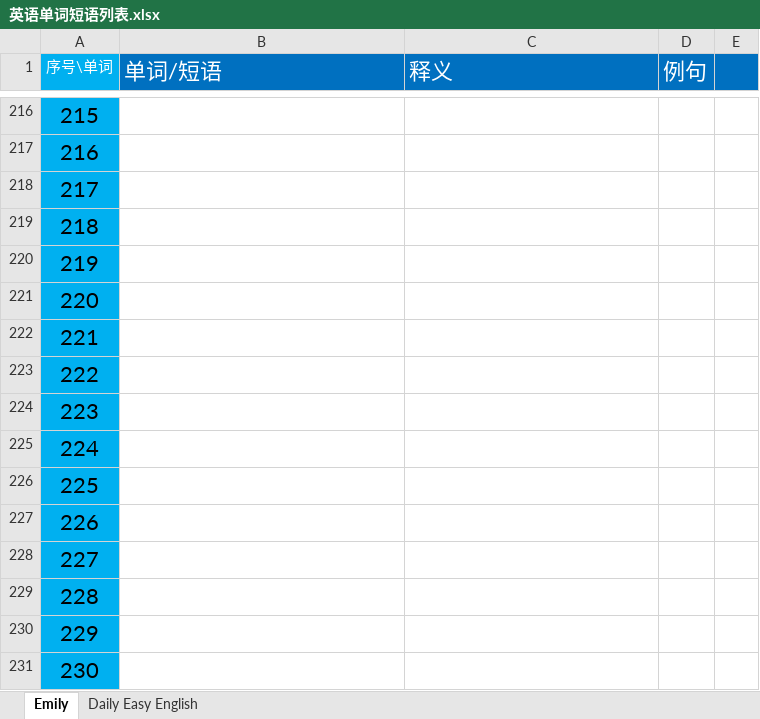
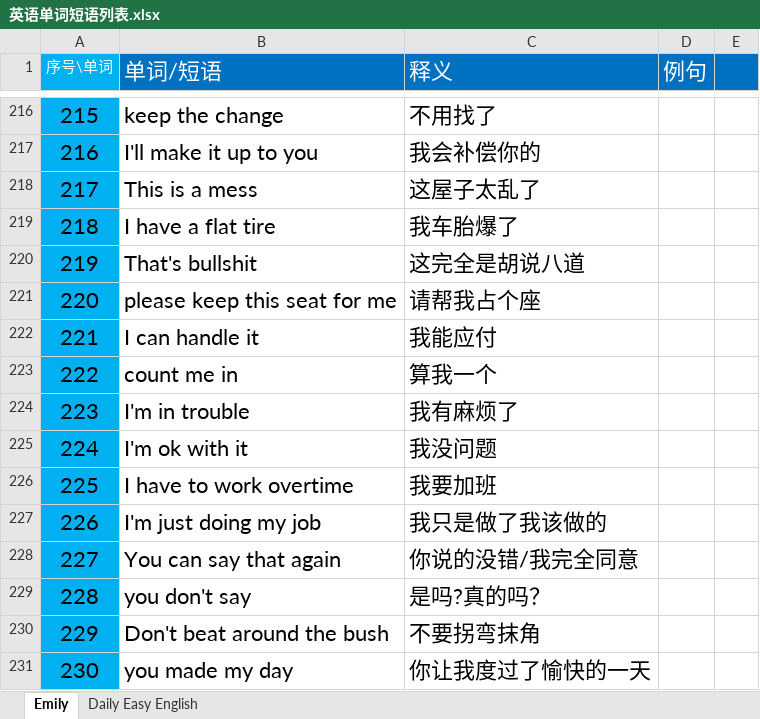
Before and after one commit to Ayvytr/TheRoadToTheFuture, an Excel workbook: 英语/英语单词短语列表.xlsx, sheet Emily, drawn as a sheet; only a part is shown, gaps mark what is left out; values as stored, in another font and other column widths than the file's, no borders; the diff covers the shown part only; the diff names each change by its address in the sheet, - before the commit and + after, or states it on an @@ line.

```diff
--- a/英语/英语单词短语列表.xlsx (sheet Emily)
+++ b/英语/英语单词短语列表.xlsx (sheet Emily)
-B216 (单词/短语): (empty)
+B216 (单词/短语): keep the change
-C216 (释义): (empty)
+C216 (释义): 不用找了
-B217 (单词/短语): (empty)
+B217 (单词/短语): I'll make it up to you
-C217 (释义): (empty)
+C217 (释义): 我会补偿你的
-B218 (单词/短语): (empty)
+B218 (单词/短语): This is a mess
-C218 (释义): (empty)
+C218 (释义): 这屋子太乱了
-B219 (单词/短语): (empty)
+B219 (单词/短语): I have a flat tire
-C219 (释义): (empty)
+C219 (释义): 我车胎爆了
-B220 (单词/短语): (empty)
+B220 (单词/短语): That's bullshit
-C220 (释义): (empty)
+C220 (释义): 这完全是胡说八道
-B221 (单词/短语): (empty)
+B221 (单词/短语): please keep this seat for me
-C221 (释义): (empty)
+C221 (释义): 请帮我占个座
-B222 (单词/短语): (empty)
+B222 (单词/短语): I can handle it
-C222 (释义): (empty)
+C222 (释义): 我能应付
-B223 (单词/短语): (empty)
+B223 (单词/短语): count me in
-C223 (释义): (empty)
+C223 (释义): 算我一个
-B224 (单词/短语): (empty)
+B224 (单词/短语): I'm in trouble
-C224 (释义): (empty)
+C224 (释义): 我有麻烦了
-B225 (单词/短语): (empty)
+B225 (单词/短语): I'm ok with it
-C225 (释义): (empty)
+C225 (释义): 我没问题
-B226 (单词/短语): (empty)
+B226 (单词/短语): I have to work overtime
-C226 (释义): (empty)
+C226 (释义): 我要加班
-B227 (单词/短语): (empty)
+B227 (单词/短语): I'm just doing my job
-C227 (释义): (empty)
+C227 (释义): 我只是做了我该做的
-B228 (单词/短语): (empty)
+B228 (单词/短语): You can say that again
-C228 (释义): (empty)
+C228 (释义): 你说的没错/我完全同意
-B229 (单词/短语): (empty)
+B229 (单词/短语): you don't say
-C229 (释义): (empty)
+C229 (释义): 是吗?真的吗？
-B230 (单词/短语): (empty)
+B230 (单词/短语): Don't beat around the bush
-C230 (释义): (empty)
+C230 (释义): 不要拐弯抹角
-B231 (单词/短语): (empty)
+B231 (单词/短语): you made my day
-C231 (释义): (empty)
+C231 (释义): 你让我度过了愉快的一天
```
Also changed, not shown: 197 edited cells elsewhere in this sheet.
